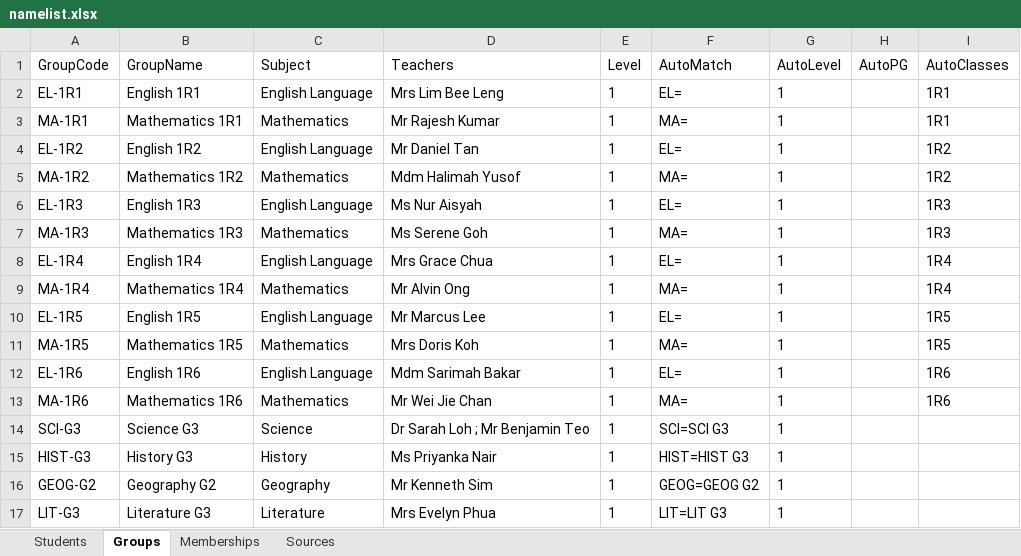
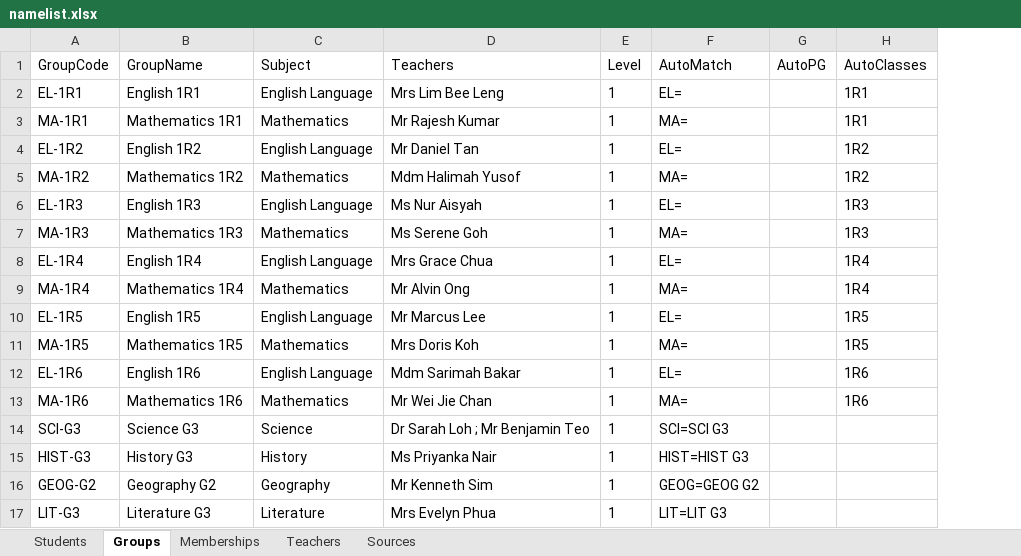
Before and after one commit to Planktonicker/namelistgenerator, an Excel workbook: sample/namelist.xlsx, sheet Groups, drawn as a sheet; values as stored, in another font and other column widths than the file's, no borders; the diff names each change by its address in the sheet, - before the commit and + after, or states it on an @@ line.

```diff
--- a/sample/namelist.xlsx (sheet Groups)
+++ b/sample/namelist.xlsx (sheet Groups)
+sheet tab: Teachers
-column G (AutoLevel), rows 2-17: all 1
```
Also changed, not shown: 8 other files.
